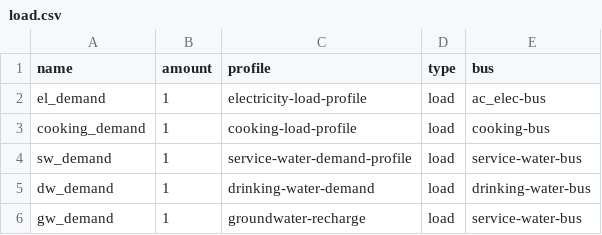
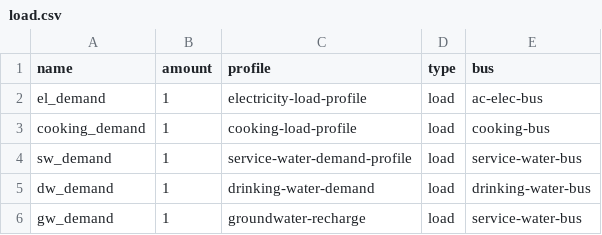
Before and after one commit to rl-institut/WEFEConfigurator, a CSV file: component_library/WIP_components/data/elements/load.csv, drawn as a sheet.

Commit message:
Fix datapackage to correctly add load and corresponding excess

```diff
--- a/component_library/WIP_components/data/elements/load.csv
+++ b/component_library/WIP_components/data/elements/load.csv
@@ -1,3 +1,3 @@
 name;amount;profile;type;bus
-el_demand;1;electricity-load-profile;load;ac_elec-bus
+el_demand;1;electricity-load-profile;load;ac-elec-bus
 cooking_demand;1;cooking-load-profile;load;cooking-bus
```
Also changed, not shown: 1 other file.
